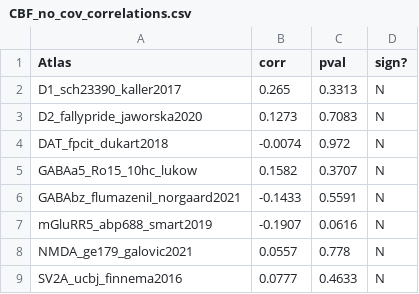
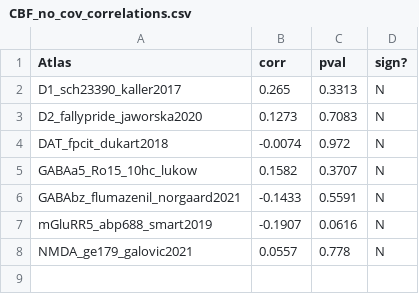
Before and after one commit to juliam98/Schizotypy-receptor-maps, a CSV file: 3_output/3.3_correlations/CBF_no_cov_correlations.csv (was 3_results/3.3_correlations/CBF_no_cov_correlations.csv), drawn as a sheet.

```diff
--- a/3_results/3.3_correlations/CBF_no_cov_correlations.csv
+++ b/3_output/3.3_correlations/CBF_no_cov_correlations.csv
@@ -8,2 +8 @@ mGluRR5_abp688_smart2019,-0.1907,0.0616,N
 NMDA_ge179_galovic2021,0.0557,0.778,N
-SV2A_ucbj_finnema2016,0.0777,0.4633,N
```
Also changed, not shown: 3_output/3.3_correlations/CBF_cov_age_gender_caffeine_nicotine_correlations.csv, 3_output/3.3_correlations/CBF_cov_age_gender_correlations.csv, 31 other files.
